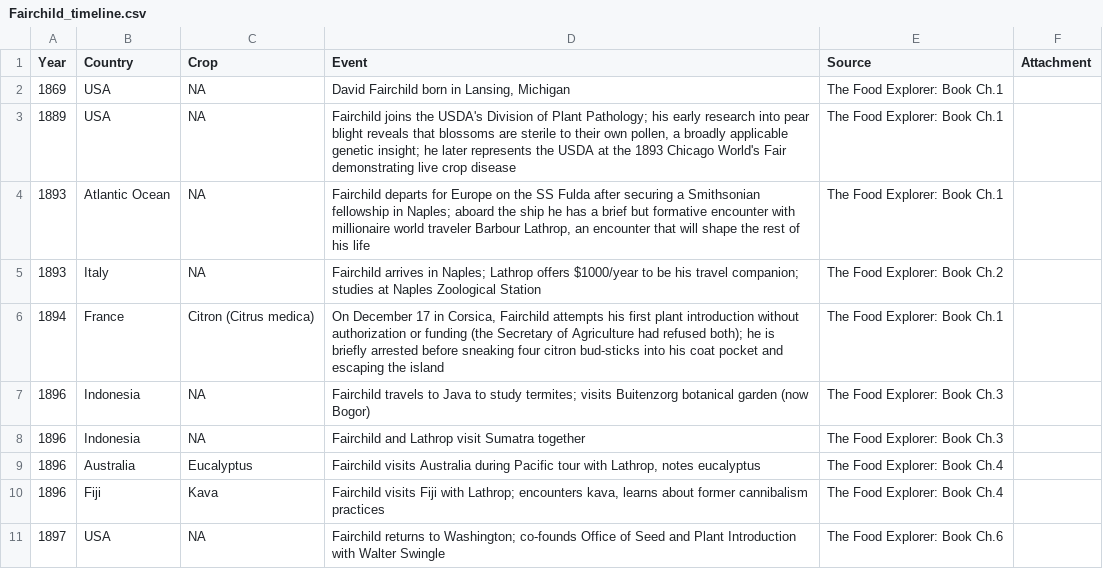
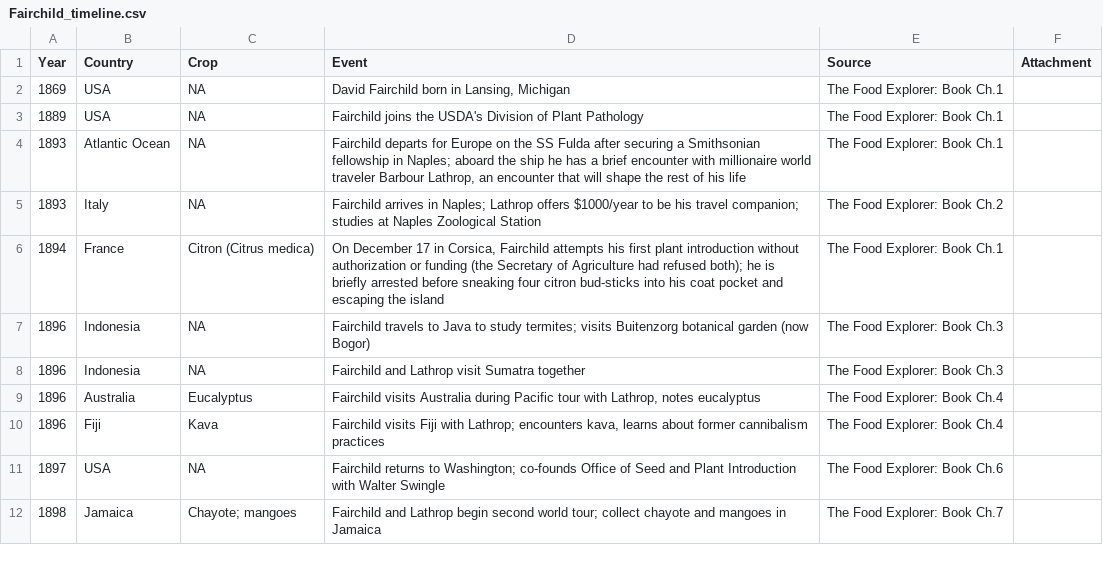
Before and after one commit to Juankosp/juankosp.github.io, a CSV file: David_Fairchild/Fairchild_timeline.csv, drawn as a sheet; only a part is shown; the shorter side is filled out with more unchanged rows.

```diff
--- a/David_Fairchild/Fairchild_timeline.csv
+++ b/David_Fairchild/Fairchild_timeline.csv
@@ -2,4 +2,4 @@ Year,Country,Crop,Event,Source,Attachment
 1869,USA,NA,"David Fairchild born in Lansing, Michigan",The Food Explorer: Book Ch.1,
-1889,USA,NA,"Fairchild joins the USDA's Division of Plant Pathology; his early research into pear blight reveals that blossoms are sterile to their own pollen, a broadly applicable genetic insight; he later represents the USDA at the 1893 Chicago World's Fair demonstrating live crop disease",The Food Explorer: Book Ch.1,
-1893,Atlantic Ocean,NA,"Fairchild departs for Europe on the SS Fulda after securing a Smithsonian fellowship in Naples; aboard the ship he has a brief but formative encounter with millionaire world traveler Barbour Lathrop, an encounter that will shape the rest of his life",The Food Explorer: Book Ch.1,
+1889,USA,NA,"Fairchild joins the USDA's Division of Plant Pathology",The Food Explorer: Book Ch.1,
+1893,Atlantic Ocean,NA,"Fairchild departs for Europe on the SS Fulda after securing a Smithsonian fellowship in Naples; aboard the ship he has a brief encounter with millionaire world traveler Barbour Lathrop, an encounter that will shape the rest of his life",The Food Explorer: Book Ch.1,
 1893,Italy,NA,Fairchild arrives in Naples; Lathrop offers $1000/year to be his travel companion; studies at Naples Zoological Station,The Food Explorer: Book Ch.2,
```
Also changed, not shown: 1 other file.
